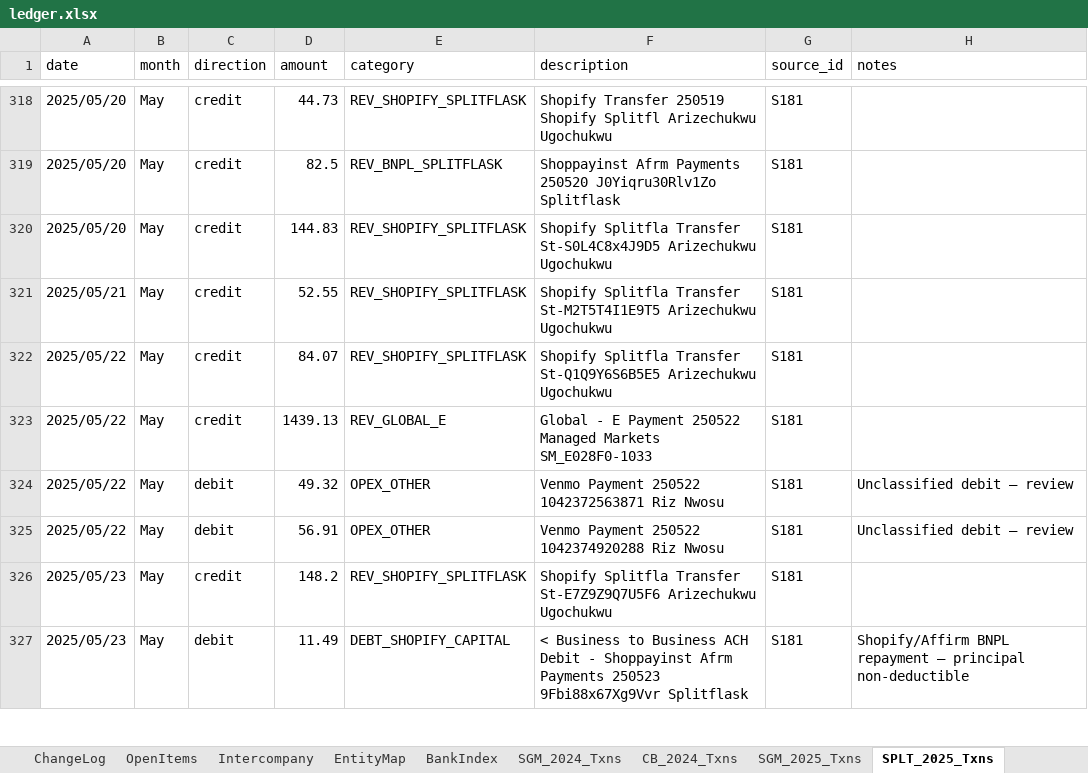
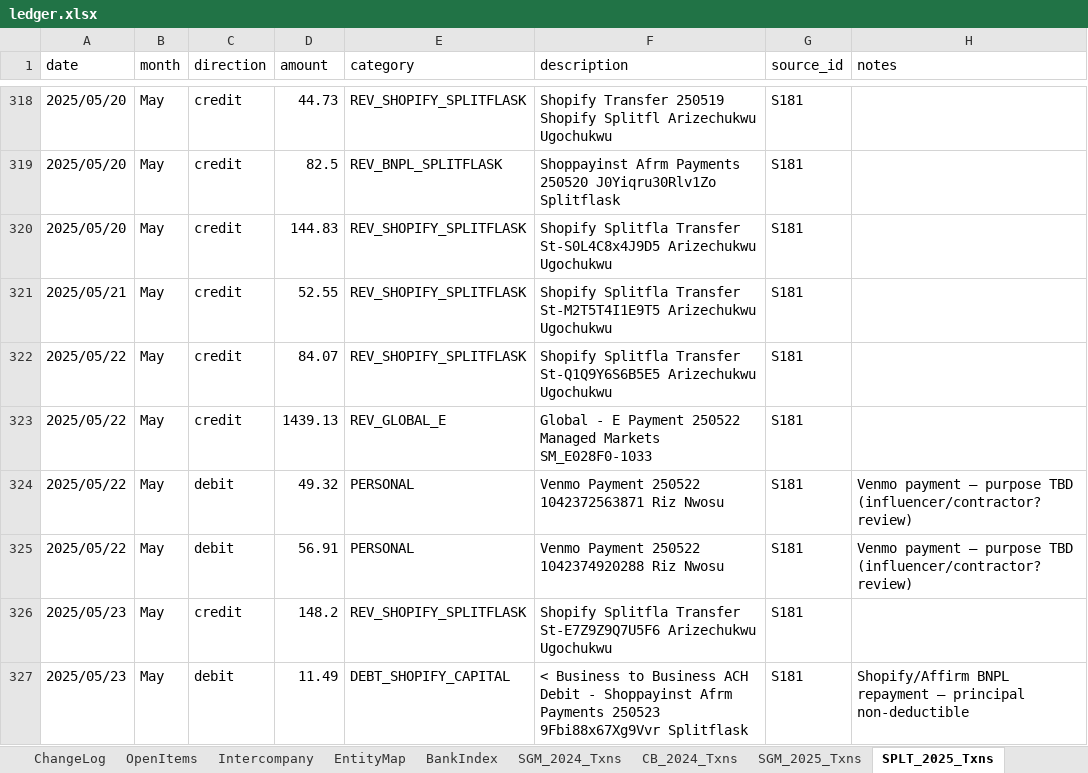
Before and after one commit to ArizeNwosu/StoneSupplyCo, an Excel workbook: Downloads/Splitflask-Financials/ledger.xlsx, sheet SPLT_2025_Txns, drawn as a sheet; only a part is shown, gaps mark what is left out; values as stored, in another font and other column widths than the file's, no borders; the diff covers the shown part only; the diff names each change by its address in the sheet, - before the commit and + after, or states it on an @@ line.

Commit message:
Layer 8: SPLT 2025 — reclassification pass (57+17 corrections): Kangdao→COGS, Venmo→PERSONAL, Amazon CA variants, Bolt, Kickstarter final ,386.08 DEFERRED confirmed

```diff
--- a/Downloads/Splitflask-Financials/ledger.xlsx (sheet SPLT_2025_Txns)
+++ b/Downloads/Splitflask-Financials/ledger.xlsx (sheet SPLT_2025_Txns)
-E324:E325 (category): OPEX_OTHER
+E324:E325 (category): PERSONAL
-H324:H325 (notes): Unclassified debit — review
+H324:H325 (notes): Venmo payment — purpose TBD (influencer/contractor? review)
```
Also changed, not shown: 139 edited cells elsewhere in this sheet.
